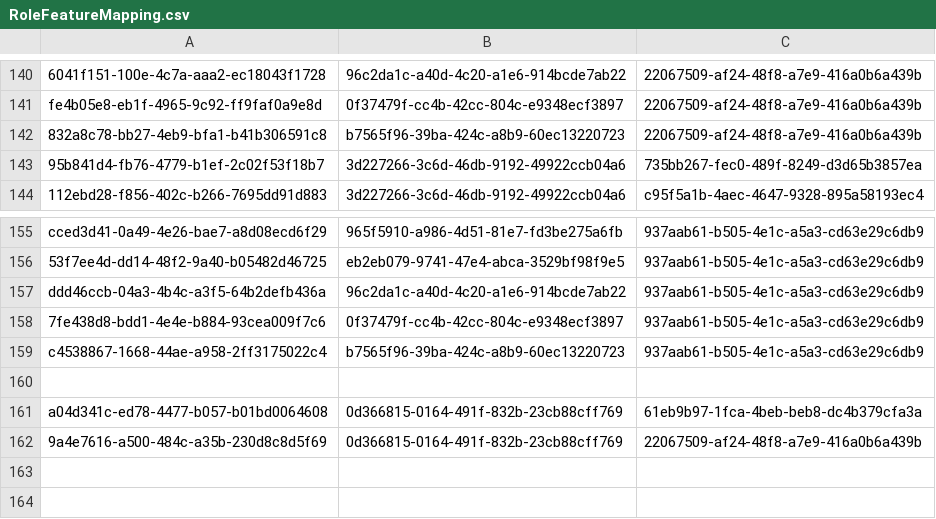
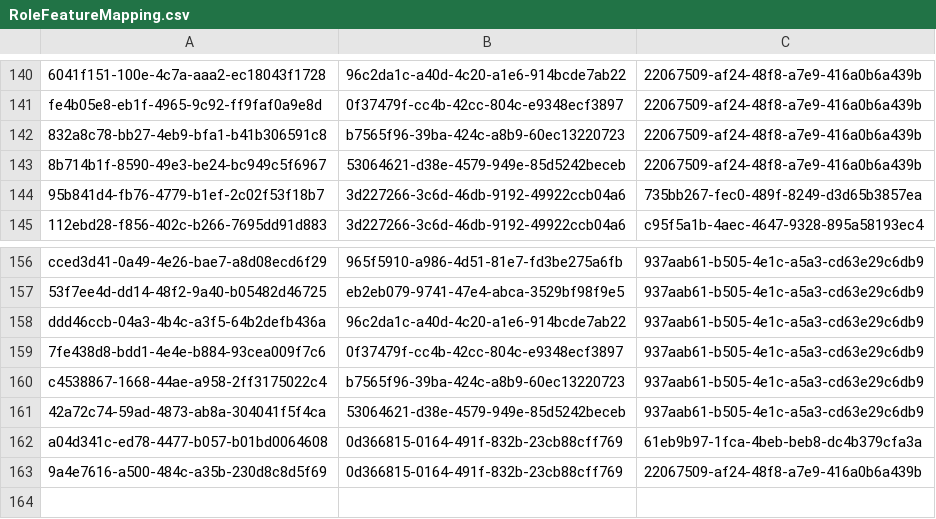
Before and after one commit to balachandhru-hub/main-backend-sila, a CSV file: src/Platform/Identity/Identity.Infrastructure/Migrations/RoleFeatureMapping.csv, drawn as a sheet; only a part is shown, gaps mark what is left out; the shorter side is filled out with more unchanged rows.

Commit message:
changes

```diff
--- a/src/Platform/Identity/Identity.Infrastructure/Migrations/RoleFeatureMapping.csv
+++ b/src/Platform/Identity/Identity.Infrastructure/Migrations/RoleFeatureMapping.csv
@@ -142,2 +142,3 @@ fe4b05e8-eb1f-4965-9c92-ff9faf0a9e8d,0f37479f-cc4b-42cc-804c-e9348ecf3897,220675
 832a8c78-bb27-4eb9-bfa1-b41b306591c8,b7565f96-39ba-424c-a8b9-60ec13220723,22067509-af24-48f8-a7e9-416a0b6a439b
+8b714b1f-8590-49e3-be24-bc949c5f6967,53064621-d38e-4579-949e-85d5242beceb,22067509-af24-48f8-a7e9-416a0b6a439b
 95b841d4-fb76-4779-b1ef-2c02f53f18b7,3d227266-3c6d-46db-9192-49922ccb04a6,735bb267-fec0-489f-8249-d3d65b3857ea
@@ -159,3 +160,3 @@ ddd46ccb-04a3-4b4c-a3f5-64b2defb436a,96c2da1c-a40d-4c20-a1e6-914bcde7ab22,937aab
 c4538867-1668-44ae-a958-2ff3175022c4,b7565f96-39ba-424c-a8b9-60ec13220723,937aab61-b505-4e1c-a5a3-cd63e29c6db9
-
+42a72c74-59ad-4873-ab8a-304041f5f4ca,53064621-d38e-4579-949e-85d5242beceb,937aab61-b505-4e1c-a5a3-cd63e29c6db9
 a04d341c-ed78-4477-b057-b01bd0064608,0d366815-0164-491f-832b-23cb88cff769,61eb9b97-1fca-4beb-beb8-dc4b379cfa3a
```
